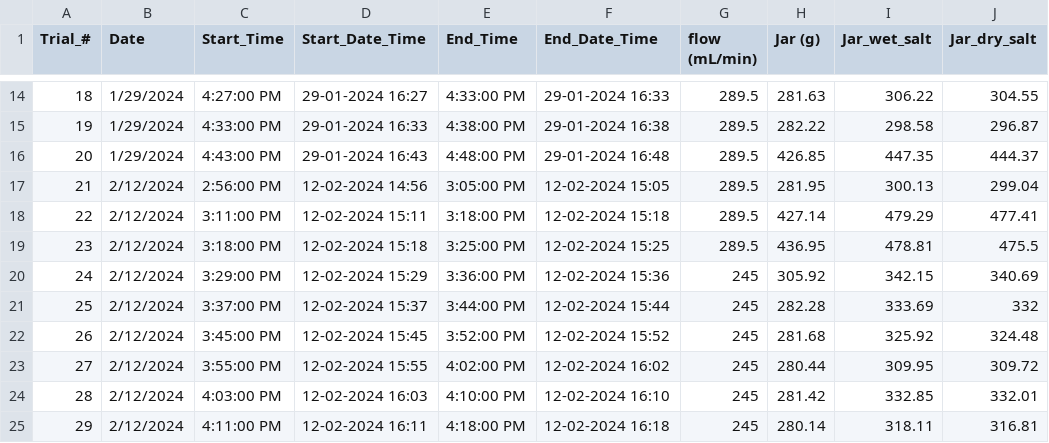
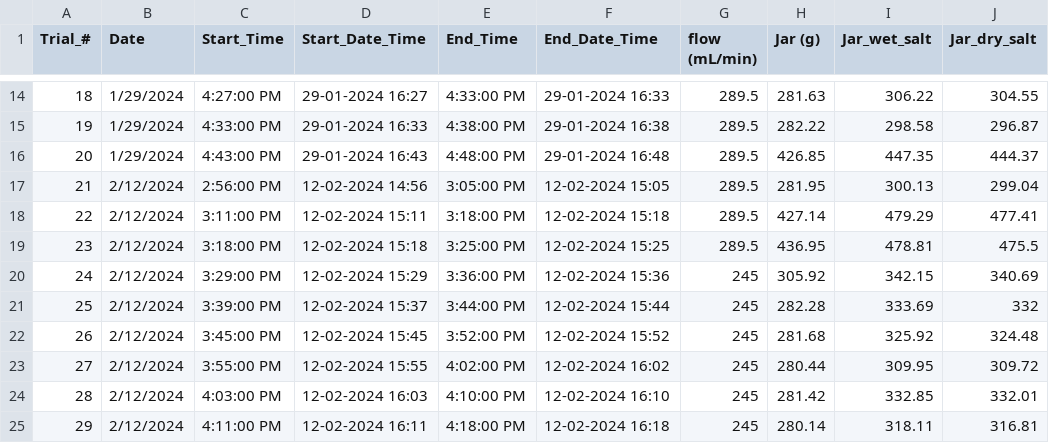
Before and after one commit to toddclark000/Project_3, a CSV file: trial_data.csv, drawn as a sheet; only a part is shown, gaps mark what is left out; the diff names each change by its address in the sheet, - before the commit and + after, or states it on an @@ line.

Commit message:
Update trial_data.csv

```diff
--- a/trial_data.csv
+++ b/trial_data.csv
-C21 (Start_Time): 3:37:00 PM
+C21 (Start_Time): 3:39:00 PM
```
